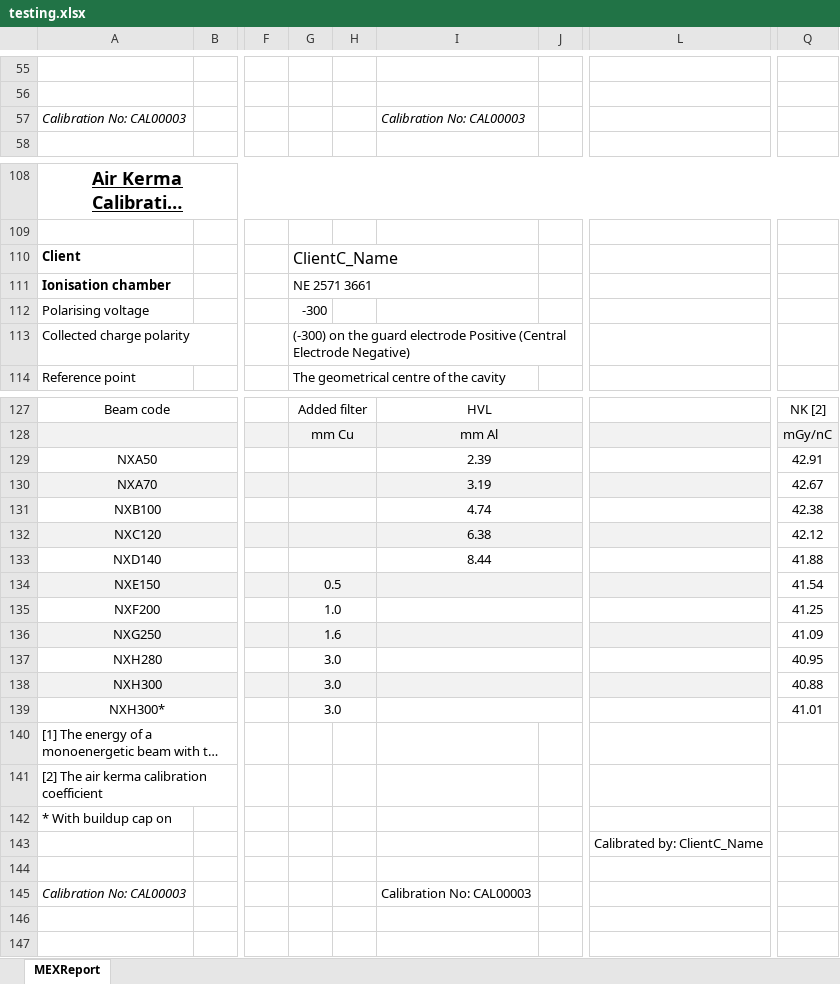
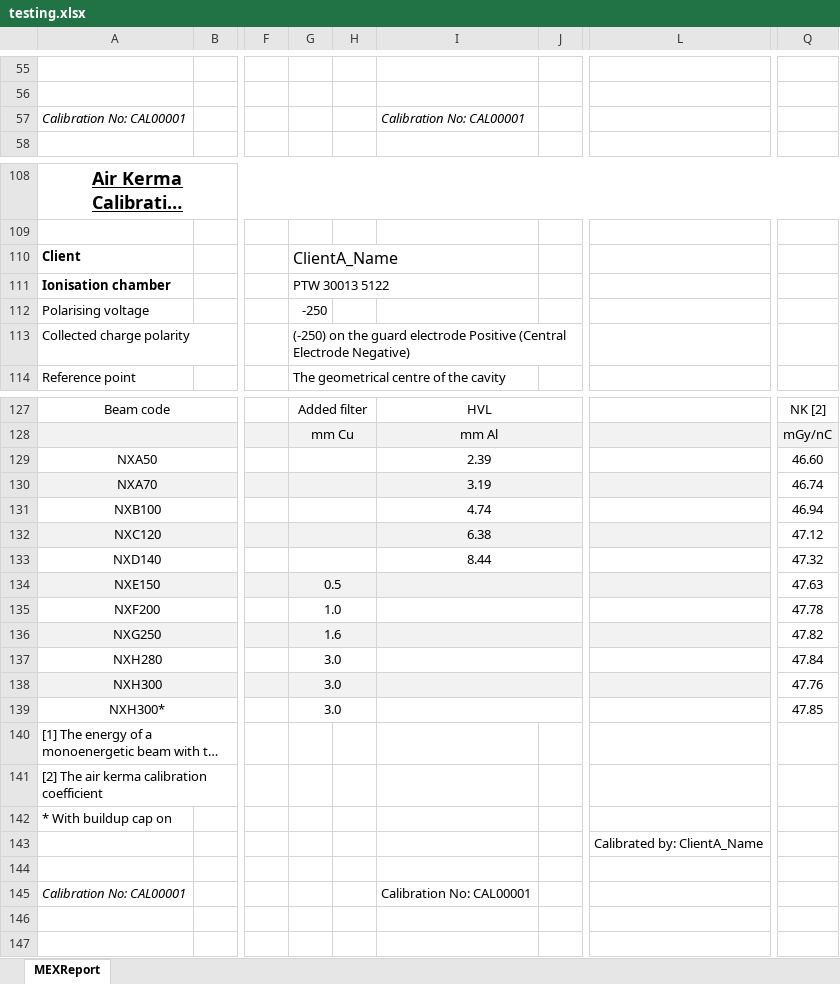
Before and after one commit to JasonLaux/DC-Boxjelly, an Excel workbook: app/core/testing.xlsx, sheet MEXReport, drawn as a sheet; only a part is shown, gaps mark what is left out; long unchanged cells end in …; values as stored, in another font and other column widths than the file's, no borders; charts and pictures not drawn; the diff covers the shown part only; the diff names each change by its address in the sheet, - before the commit and + after, or states it on an @@ line.

```diff
--- a/app/core/testing.xlsx (sheet MEXReport)
+++ b/app/core/testing.xlsx (sheet MEXReport)
-A57: Calibration No: CAL00003
+A57: Calibration No: CAL00001
-I57: Calibration No: CAL00003
+I57: Calibration No: CAL00001
-G110: ClientC_Name
+G110: ClientA_Name
-G111: NE 2571 3661
+G111: PTW 30013 5122
-G112: -300
+G112: -250
-G113: (-300) on the…
+G113: (-250) on the…
-Q129: 42.91
+Q129: 46.60
-Q130: 42.67
+Q130: 46.74
-Q131: 42.38
+Q131: 46.94
-Q132: 42.12
+Q132: 47.12
-Q133: 41.88
+Q133: 47.32
-Q134: 41.54
+Q134: 47.63
-Q135: 41.25
+Q135: 47.78
-Q136: 41.09
+Q136: 47.82
-Q137: 40.95
+Q137: 47.84
-Q138: 40.88
+Q138: 47.76
-Q139: 41.01
+Q139: 47.85
-L143: Calibrated by: ClientC_Name
+L143: Calibrated by: ClientA_Name
-A145: Calibration No: CAL00003
+A145: Calibration No: CAL00001
-I145: Calibration No: CAL00003
+I145: Calibration No: CAL00001
```
Also changed, not shown: 79 edited cells elsewhere in this sheet, charts or pictures, 1 other file.
